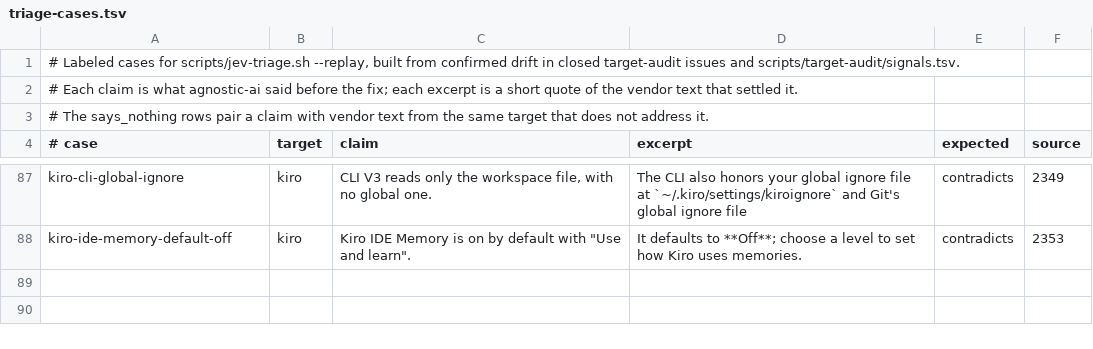
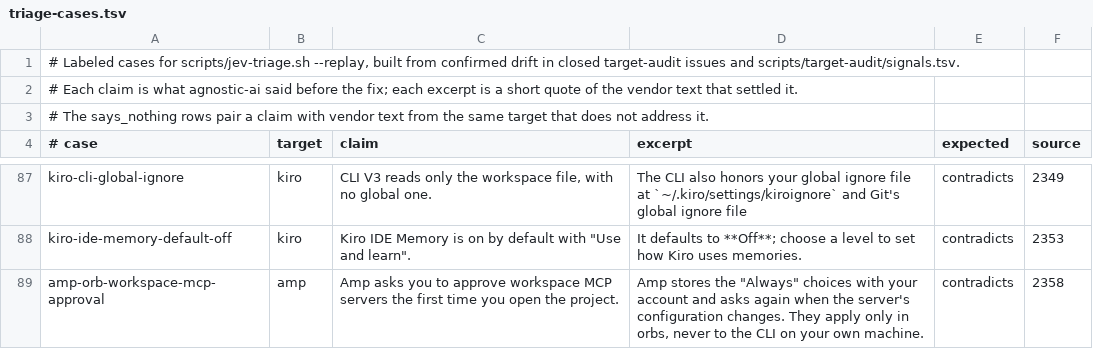
Before and after one commit to Chemaclass/agnostic-ai, a TSV file: scripts/target-audit/triage-cases.tsv, drawn as a sheet; only a part is shown, gaps mark what is left out; the diff names each change by its address in the sheet, - before the commit and + after, or states it on an @@ line.

Commit message:
docs(amp): say orbs approve workspace MCP servers separately
Amp's MCP page now says orbs ask in their own dialog and ask again after a server's configuration changes. The CLI still asks when it first finds the server.

Related to #2358

```diff
--- a/scripts/target-audit/triage-cases.tsv
+++ b/scripts/target-audit/triage-cases.tsv
+row 89: amp-orb-workspace-mcp-approval | amp | Amp asks you to approve workspace MCP servers the first time you open the project. | Amp stores the "Always" choices with your account and asks again when the server's configuration changes. They apply only in orbs, never to the CLI on your own machine. | contradicts | 2358
```
Also changed, not shown: 2 other files.
